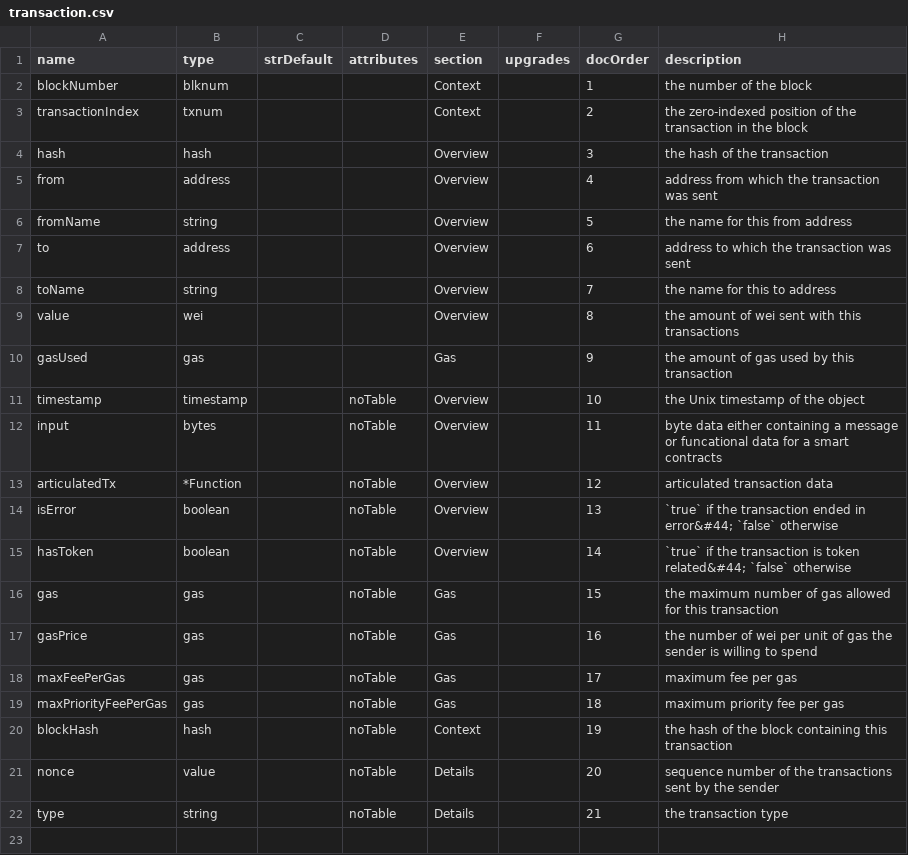
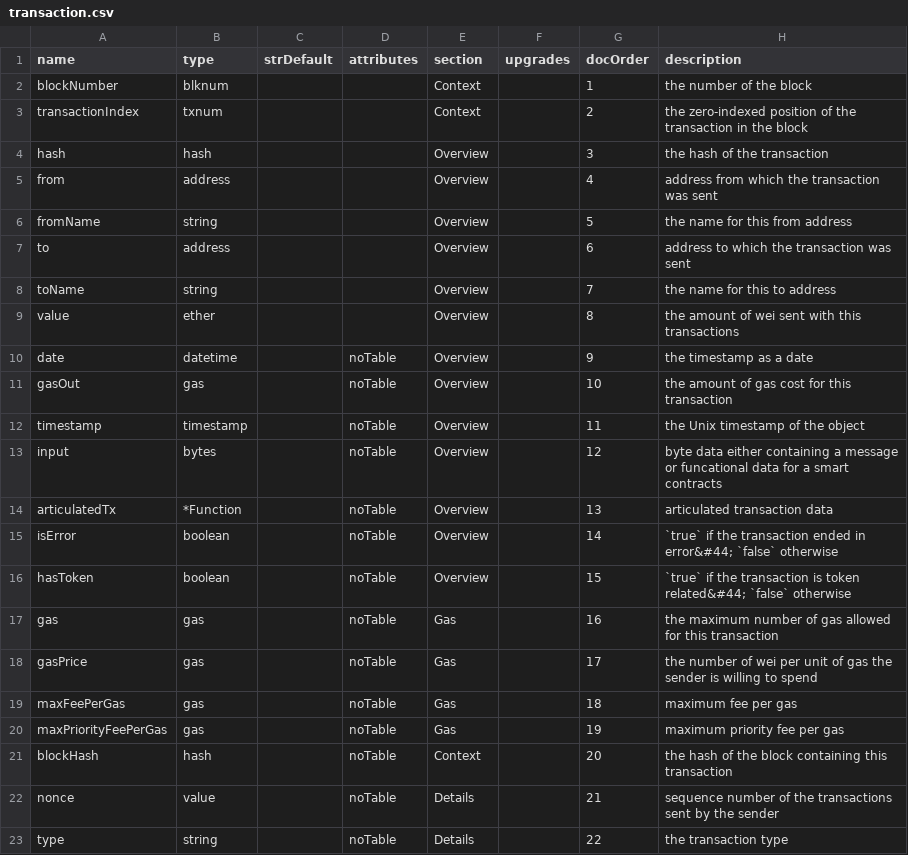
Before and after one commit to TrueBlocks/trueblocks-explorer, a CSV file: code_gen/templates/classDefinitions/fields/transaction.csv, drawn as a sheet; removed rows and columns are numbered as before the commit, all else as after; the diff names each change by its address in the sheet, - before the commit and + after, or states it on an @@ line.

```diff
--- a/code_gen/templates/classDefinitions/fields/transaction.csv
+++ b/code_gen/templates/classDefinitions/fields/transaction.csv
-B9 (type): wei
+B9 (type): ether
-row 10: gasUsed | gas |  |  | Gas |  | 9 | the amount of gas used by this transaction
+row 10: date | datetime |  | noTable | Overview |  | 9 | the timestamp as a date
+row 11: gasOut | gas |  | noTable | Overview |  | 10 | the amount of gas cost for this transaction
-G12 (docOrder): 10
+G12 (docOrder): 11
-G13 (docOrder): 11
+G13 (docOrder): 12
-G14 (docOrder): 12
+G14 (docOrder): 13
-G15 (docOrder): 13
+G15 (docOrder): 14
-G16 (docOrder): 14
+G16 (docOrder): 15
-G17 (docOrder): 15
+G17 (docOrder): 16
-G18 (docOrder): 16
+G18 (docOrder): 17
-G19 (docOrder): 17
+G19 (docOrder): 18
-G20 (docOrder): 18
+G20 (docOrder): 19
-G21 (docOrder): 19
+G21 (docOrder): 20
-G22 (docOrder): 20
+G22 (docOrder): 21
-G23 (docOrder): 21
+G23 (docOrder): 22
```
Also changed, not shown: code_gen/templates/classDefinitions/fields/approvaltxs.csv, code_gen/templates/classDefinitions/fields/assets.csv, 18 other files.
